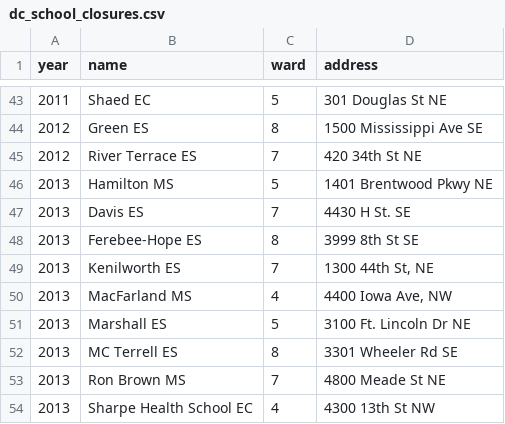
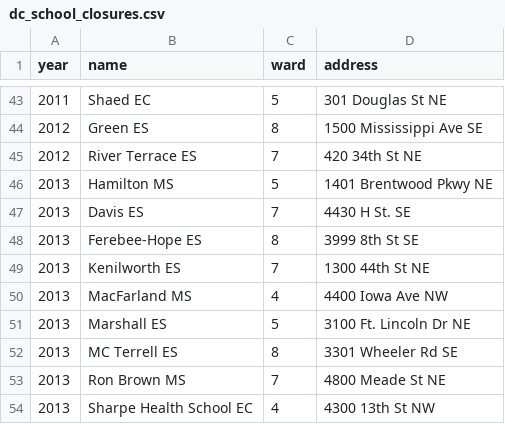
Before and after one commit to jpowerj/dsan-content, a CSV file: 2024-fall-ppol6805/dc_school_closures.csv, drawn as a sheet; only a part is shown, gaps mark what is left out.

Commit message:
Update dc_school_closures.csv

```diff
--- a/2024-fall-ppol6805/dc_school_closures.csv
+++ b/2024-fall-ppol6805/dc_school_closures.csv
@@ -48,4 +48,4 @@ year,name,ward,address
 2013,Ferebee-Hope ES,8,3999 8th St SE
-2013,Kenilworth ES,7,"1300 44th St, NE"
-2013,MacFarland MS,4,"4400 Iowa Ave, NW"
+2013,Kenilworth ES,7,1300 44th St NE
+2013,MacFarland MS,4,4400 Iowa Ave NW
 2013,Marshall ES,5,3100 Ft. Lincoln Dr NE
```
